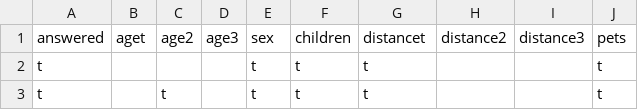
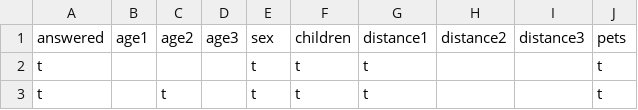
Before and after one commit to fouqau4/dataMining, a CSV file: hw/hw1/data/kaggle_v2.csv, drawn as a sheet; only a part is shown.

```diff
--- a/hw/hw1/data/kaggle_v2.csv
+++ b/hw/hw1/data/kaggle_v2.csv
@@ -1,2 +1,2 @@
-answered,aget,age2,age3,sex,children,distancet,distance2,distance3,pets
+answered,age1,age2,age3,sex,children,distance1,distance2,distance3,pets
 t,,,,t,t,t,,,t
```
Also changed, not shown: 18 other files.
